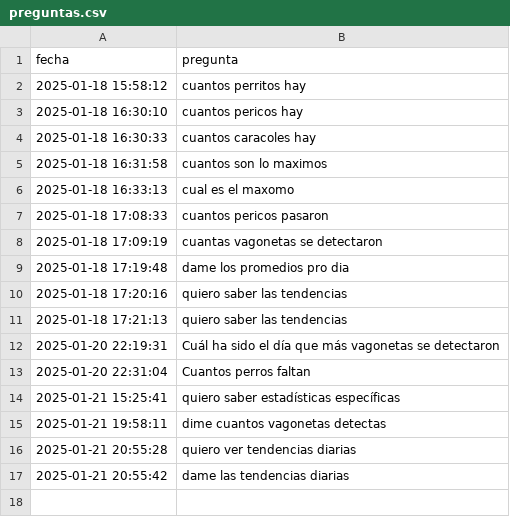
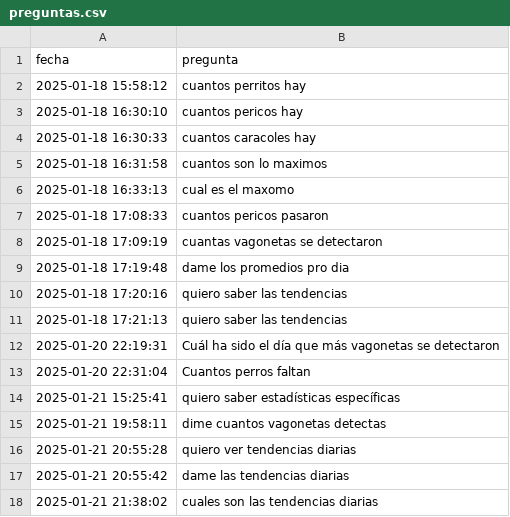
Before and after one commit to alejoherrera/chatbot_obra, a CSV file: data/preguntas.csv, drawn as a sheet; the diff names each change by its address in the sheet, - before the commit and + after, or states it on an @@ line.

Commit message:
Actualización: Nueva pregunta agregada el 2025-01-21 21:38:02

```diff
--- a/data/preguntas.csv
+++ b/data/preguntas.csv
+row 18: 2025-01-21 21:38:02 | cuales son las tendencias diarias
```
